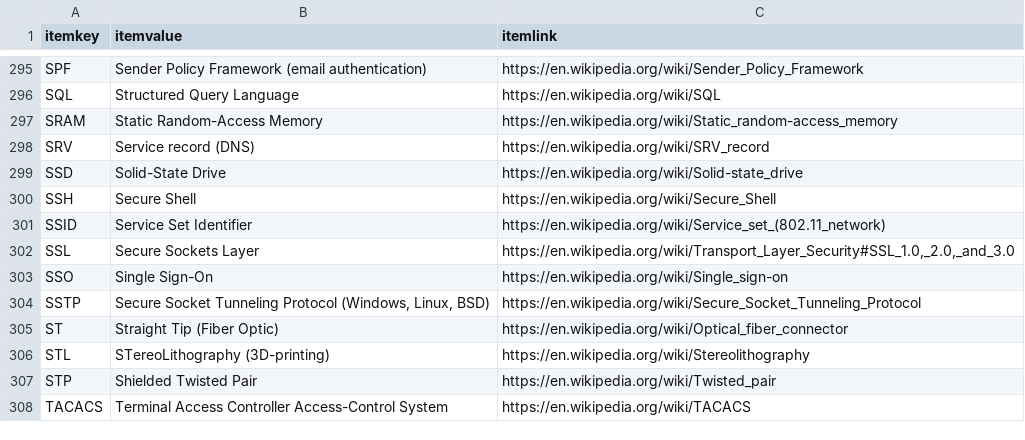
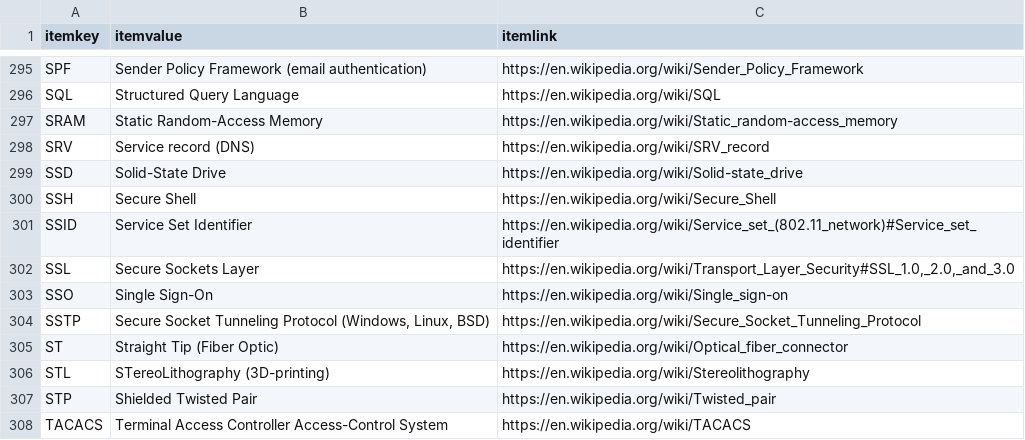
Before and after one commit to stuartbrussell/CompTIA-Acronym-Tester, a CSV file: A+ acronyms.csv, drawn as a sheet; only a part is shown, gaps mark what is left out; the diff covers the shown part only.

Commit message:
Finish adding Network+ acronyms
Added links for all Network+ items
Removed trailing spaces for A+ and Network+ items
Identicalized duplicate values for A+ and Network+ items

```diff
--- a/A+ acronyms.csv
+++ b/A+ acronyms.csv
@@ -301,2 +301,2 @@ SSH,Secure Shell ,https://en.wikipedia.org/wiki/Secure_Shell
-SSID,Service Set Identifier,https://en.wikipedia.org/wiki/Service_set_(802.11_network)
+SSID,Service Set Identifier,https://en.wikipedia.org/wiki/Service_set_(802.11_network)#Service_set_identifier
 SSL,Secure Sockets Layer,"https://en.wikipedia.org/wiki/Transport_Layer_Security#SSL_1.0,_2.0,_and_3.0"
```
Also changed, not shown: 11 edited cells elsewhere in this file, 5 other files.
